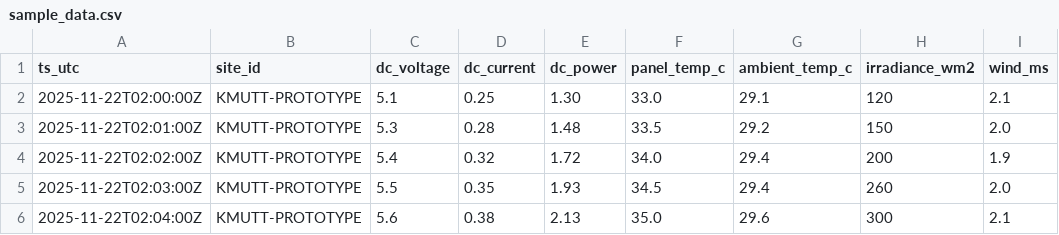
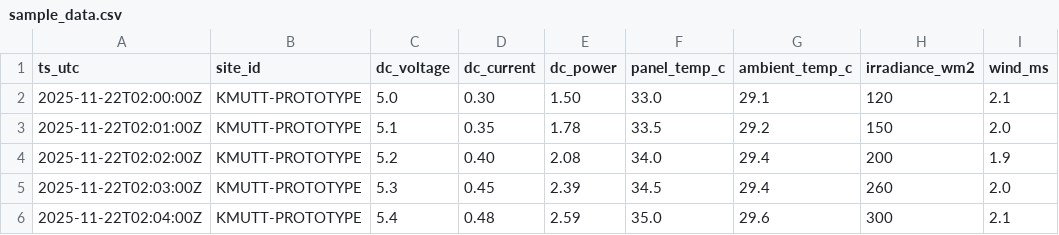
Before and after one commit to sasiwimolprommin/solar-dashboard, a CSV file: sample_data.csv, drawn as a sheet; only a part is shown; the diff names each change by its address in the sheet, - before the commit and + after, or states it on an @@ line.

Commit message:
Update sample_data.csv

```diff
--- a/sample_data.csv
+++ b/sample_data.csv
-C2 (dc_voltage): 5.1
+C2 (dc_voltage): 5.0
-D2 (dc_current): 0.25
+D2 (dc_current): 0.30
-E2 (dc_power): 1.30
+E2 (dc_power): 1.50
-C3 (dc_voltage): 5.3
+C3 (dc_voltage): 5.1
-D3 (dc_current): 0.28
+D3 (dc_current): 0.35
-E3 (dc_power): 1.48
+E3 (dc_power): 1.78
-C4 (dc_voltage): 5.4
+C4 (dc_voltage): 5.2
-D4 (dc_current): 0.32
+D4 (dc_current): 0.40
-E4 (dc_power): 1.72
+E4 (dc_power): 2.08
-C5 (dc_voltage): 5.5
+C5 (dc_voltage): 5.3
-D5 (dc_current): 0.35
+D5 (dc_current): 0.45
-E5 (dc_power): 1.93
+E5 (dc_power): 2.39
-C6 (dc_voltage): 5.6
+C6 (dc_voltage): 5.4
-D6 (dc_current): 0.38
+D6 (dc_current): 0.48
-E6 (dc_power): 2.13
+E6 (dc_power): 2.59
```
